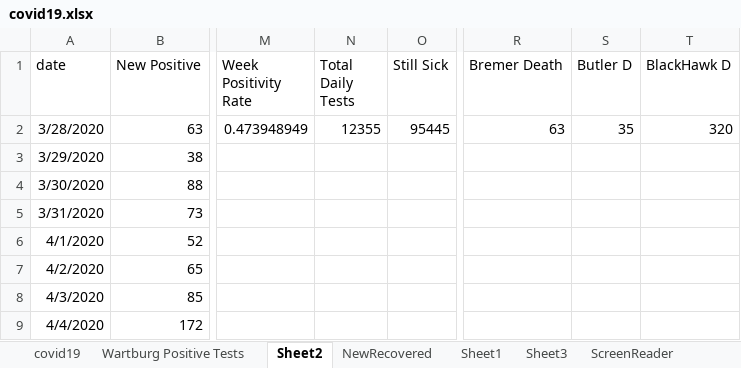
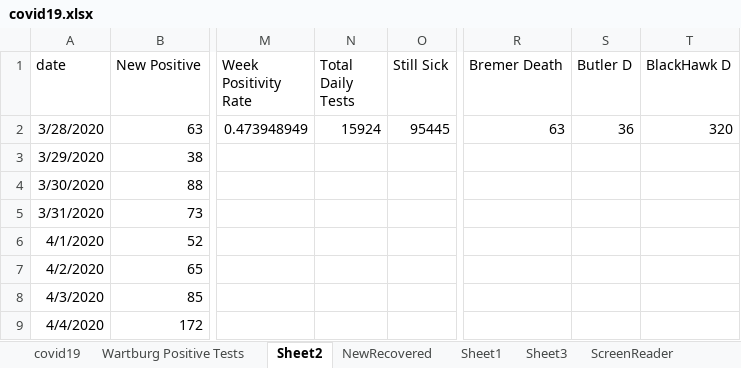
Before and after one commit to mbirgen/COVID19, an Excel workbook: covid19.xlsx, sheet Sheet2, drawn as a sheet; only a part is shown, gaps mark what is left out; values as stored, in another font and other column widths than the file's, no borders; the diff names each change by its address in the sheet, - before the commit and + after, or states it on an @@ line.

```diff
--- a/covid19.xlsx (sheet Sheet2)
+++ b/covid19.xlsx (sheet Sheet2)
-N2 (Total Daily Tests): 12355
+N2 (Total Daily Tests): 15924
-S2 (Butler D): 35
+S2 (Butler D): 36
```
Also changed, not shown: sheet covid19, formulas that keep their value, 18 other files.
